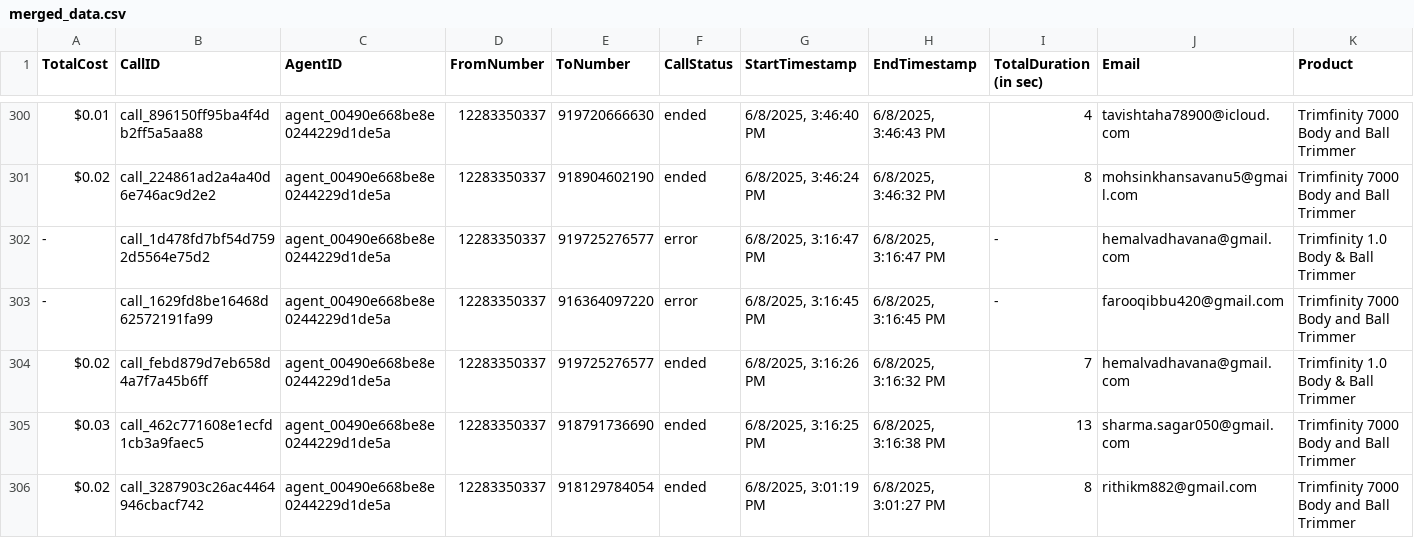
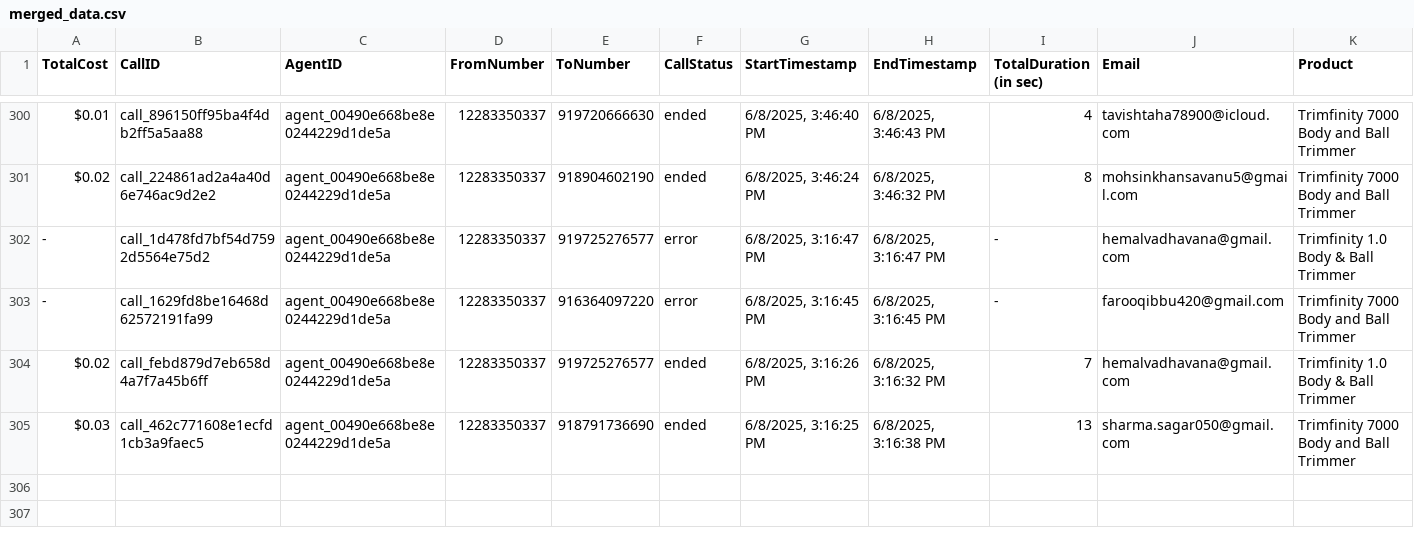
Before and after one commit to Urban-gabru-yog/Trimfinity_Dashboard_1104, a CSV file: data/merged_data.csv, drawn as a sheet; only a part is shown, gaps mark what is left out; rows hold the shown columns only; the diff names each change by its address in the sheet, - before the commit and + after, or states it on an @@ line.

```diff
--- a/data/merged_data.csv
+++ b/data/merged_data.csv
-row 306: $0.02 | call_3287903c26ac4464946cbacf742 | agent_00490e668be8e0244229d1de5a | 12283350337 | 918129784054 | ended | 6/8/2025, 3:01:19 PM | 6/8/2025, 3:01:27 PM | 8 | rithikm882@gmail.com | Trimfinity 7000 Body and Ball Trimmer
```
Also changed, not shown: data/call_data.csv, 1 other file.
